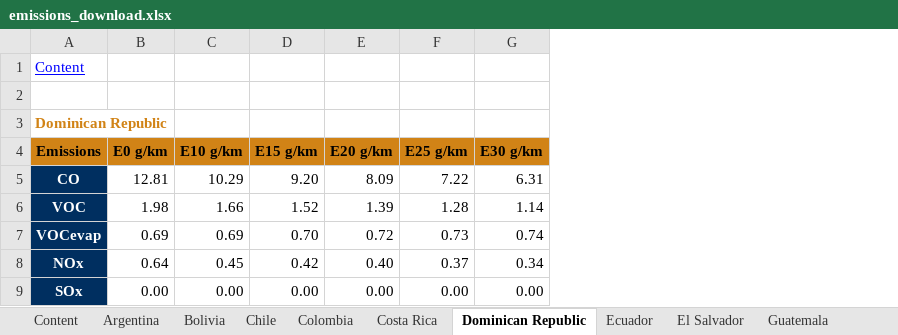
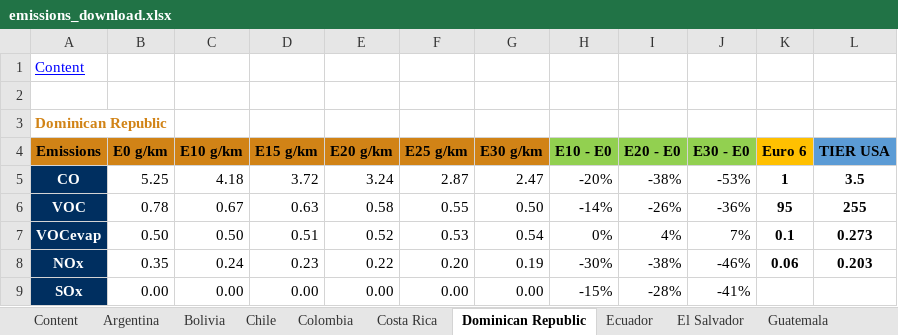
Before and after one commit to briansil1/grains-pruebas, an Excel workbook: storage/app/pdfs/emissions_download.xlsx, sheet Dominican Republic, drawn as a sheet; only a part is shown; values as stored, in another font and other column widths than the file's, no borders; the diff covers the shown part only; the diff names each change by its address in the sheet, - before the commit and + after, or states it on an @@ line.

```diff
--- a/storage/app/pdfs/emissions_download.xlsx (sheet Dominican Republic)
+++ b/storage/app/pdfs/emissions_download.xlsx (sheet Dominican Republic)
+column H (E10 - E0), rows 5-9: -20% | -14% | 0% | -30% | -15%
+column I (E20 - E0), rows 5-9: -38% | -26% | 4% | -38% | -28%
+column J (E30 - E0), rows 5-9: -53% | -36% | 7% | -46% | -41%
+column K (Euro 6), rows 5-8: 1 | 95 | 0.1 | 0.06
+column L (TIER USA), rows 5-8: 3.5 | 255 | 0.273 | 0.203
-B5 (E0 g/km): 12.81
+B5 (E0 g/km): 5.25
-C5 (E10 g/km): 10.29
+C5 (E10 g/km): 4.18
-D5 (E15 g/km): 9.20
+D5 (E15 g/km): 3.72
-E5 (E20 g/km): 8.09
+E5 (E20 g/km): 3.24
-F5 (E25 g/km): 7.22
+F5 (E25 g/km): 2.87
-G5 (E30 g/km): 6.31
+G5 (E30 g/km): 2.47
-B6 (E0 g/km): 1.98
+B6 (E0 g/km): 0.78
-C6 (E10 g/km): 1.66
+C6 (E10 g/km): 0.67
-D6 (E15 g/km): 1.52
+D6 (E15 g/km): 0.63
-E6 (E20 g/km): 1.39
+E6 (E20 g/km): 0.58
-F6 (E25 g/km): 1.28
+F6 (E25 g/km): 0.55
-G6 (E30 g/km): 1.14
+G6 (E30 g/km): 0.50
-B7 (E0 g/km): 0.69
+B7 (E0 g/km): 0.50
-C7 (E10 g/km): 0.69
+C7 (E10 g/km): 0.50
-D7 (E15 g/km): 0.70
+D7 (E15 g/km): 0.51
-E7 (E20 g/km): 0.72
+E7 (E20 g/km): 0.52
-F7 (E25 g/km): 0.73
+F7 (E25 g/km): 0.53
-G7 (E30 g/km): 0.74
+G7 (E30 g/km): 0.54
-B8 (E0 g/km): 0.64
+B8 (E0 g/km): 0.35
-C8 (E10 g/km): 0.45
+C8 (E10 g/km): 0.24
-D8 (E15 g/km): 0.42
+D8 (E15 g/km): 0.23
-E8 (E20 g/km): 0.40
+E8 (E20 g/km): 0.22
-F8 (E25 g/km): 0.37
+F8 (E25 g/km): 0.20
-G8 (E30 g/km): 0.34
+G8 (E30 g/km): 0.19
```
Also changed, not shown: 3 added rows, 3 removed rows and 39 edited cells elsewhere in this sheet, sheet Uruguay, sheet Jamaica, sheet Bolivia, sheet Colombia, sheet El Salvador, sheet Costa Rica, 9 more sheets, formulas that keep their value, storage/app/pdfs/emisiones_descarga.xlsx, 15 other files.
